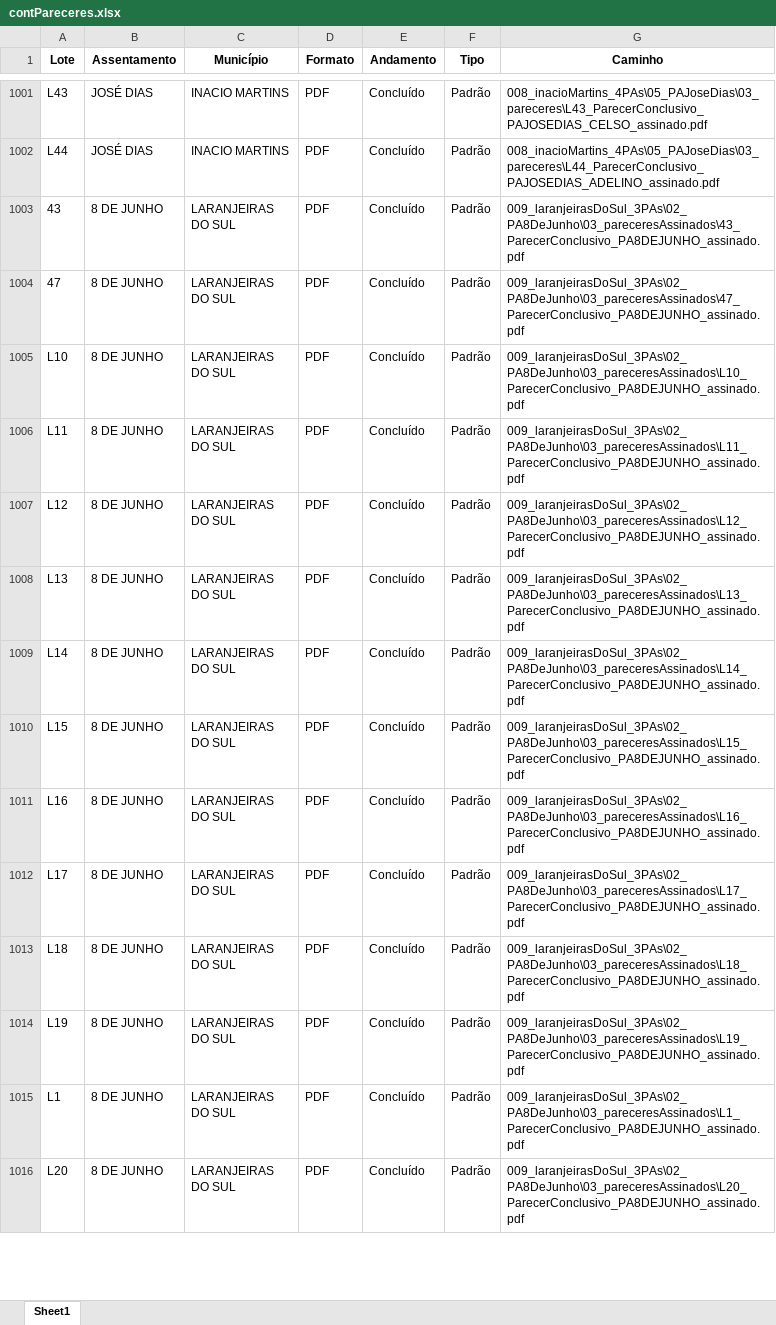
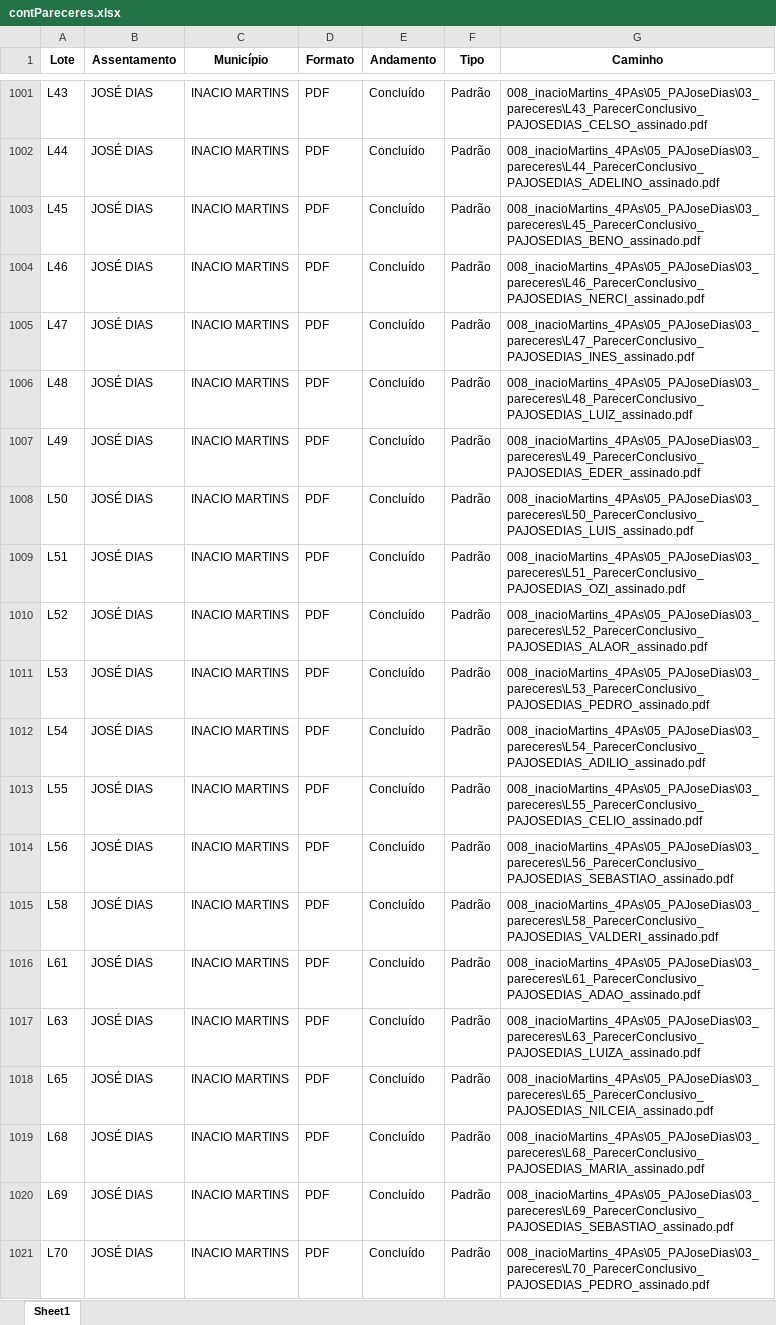
Before and after one commit to geotilageamb/dashboardgeral_so, an Excel workbook: contPareceres.xlsx, sheet Sheet1, drawn as a sheet; only a part is shown, gaps mark what is left out; the shorter side is filled out with more unchanged rows; values as stored, in another font and other column widths than the file's, no borders; the diff covers the shown part only; the diff names each change by its address in the sheet, - before the commit and + after, or states it on an @@ line.

Commit message:
Atualização do arquivo de pareceres

```diff
--- a/contPareceres.xlsx (sheet Sheet1)
+++ b/contPareceres.xlsx (sheet Sheet1)
+row 1003: L45 | JOSÉ DIAS | INACIO MARTINS | PDF | Concluído | Padrão | 008_inacioMartins_4PAs\05_PAJoseDias\03_pareceres\L45_ParecerConclusivo_PAJOSEDIAS_BENO_assinado.pdf
+row 1004: L46 | JOSÉ DIAS | INACIO MARTINS | PDF | Concluído | Padrão | 008_inacioMartins_4PAs\05_PAJoseDias\03_pareceres\L46_ParecerConclusivo_PAJOSEDIAS_NERCI_assinado.pdf
+row 1005: L47 | JOSÉ DIAS | INACIO MARTINS | PDF | Concluído | Padrão | 008_inacioMartins_4PAs\05_PAJoseDias\03_pareceres\L47_ParecerConclusivo_PAJOSEDIAS_INES_assinado.pdf
+row 1006: L48 | JOSÉ DIAS | INACIO MARTINS | PDF | Concluído | Padrão | 008_inacioMartins_4PAs\05_PAJoseDias\03_pareceres\L48_ParecerConclusivo_PAJOSEDIAS_LUIZ_assinado.pdf
+row 1007: L49 | JOSÉ DIAS | INACIO MARTINS | PDF | Concluído | Padrão | 008_inacioMartins_4PAs\05_PAJoseDias\03_pareceres\L49_ParecerConclusivo_PAJOSEDIAS_EDER_assinado.pdf
+row 1008: L50 | JOSÉ DIAS | INACIO MARTINS | PDF | Concluído | Padrão | 008_inacioMartins_4PAs\05_PAJoseDias\03_pareceres\L50_ParecerConclusivo_PAJOSEDIAS_LUIS_assinado.pdf
+row 1009: L51 | JOSÉ DIAS | INACIO MARTINS | PDF | Concluído | Padrão | 008_inacioMartins_4PAs\05_PAJoseDias\03_pareceres\L51_ParecerConclusivo_PAJOSEDIAS_OZI_assinado.pdf
+row 1010: L52 | JOSÉ DIAS | INACIO MARTINS | PDF | Concluído | Padrão | 008_inacioMartins_4PAs\05_PAJoseDias\03_pareceres\L52_ParecerConclusivo_PAJOSEDIAS_ALAOR_assinado.pdf
+row 1011: L53 | JOSÉ DIAS | INACIO MARTINS | PDF | Concluído | Padrão | 008_inacioMartins_4PAs\05_PAJoseDias\03_pareceres\L53_ParecerConclusivo_PAJOSEDIAS_PEDRO_assinado.pdf
+row 1012: L54 | JOSÉ DIAS | INACIO MARTINS | PDF | Concluído | Padrão | 008_inacioMartins_4PAs\05_PAJoseDias\03_pareceres\L54_ParecerConclusivo_PAJOSEDIAS_ADILIO_assinado.pdf
+row 1013: L55 | JOSÉ DIAS | INACIO MARTINS | PDF | Concluído | Padrão | 008_inacioMartins_4PAs\05_PAJoseDias\03_pareceres\L55_ParecerConclusivo_PAJOSEDIAS_CELIO_assinado.pdf
+row 1014: L56 | JOSÉ DIAS | INACIO MARTINS | PDF | Concluído | Padrão | 008_inacioMartins_4PAs\05_PAJoseDias\03_pareceres\L56_ParecerConclusivo_PAJOSEDIAS_SEBASTIAO_assinado.pdf
+row 1015: L58 | JOSÉ DIAS | INACIO MARTINS | PDF | Concluído | Padrão | 008_inacioMartins_4PAs\05_PAJoseDias\03_pareceres\L58_ParecerConclusivo_PAJOSEDIAS_VALDERI_assinado.pdf
+row 1016: L61 | JOSÉ DIAS | INACIO MARTINS | PDF | Concluído | Padrão | 008_inacioMartins_4PAs\05_PAJoseDias\03_pareceres\L61_ParecerConclusivo_PAJOSEDIAS_ADAO_assinado.pdf
+row 1017: L63 | JOSÉ DIAS | INACIO MARTINS | PDF | Concluído | Padrão | 008_inacioMartins_4PAs\05_PAJoseDias\03_pareceres\L63_ParecerConclusivo_PAJOSEDIAS_LUIZA_assinado.pdf
+row 1018: L65 | JOSÉ DIAS | INACIO MARTINS | PDF | Concluído | Padrão | 008_inacioMartins_4PAs\05_PAJoseDias\03_pareceres\L65_ParecerConclusivo_PAJOSEDIAS_NILCEIA_assinado.pdf
+row 1019: L68 | JOSÉ DIAS | INACIO MARTINS | PDF | Concluído | Padrão | 008_inacioMartins_4PAs\05_PAJoseDias\03_pareceres\L68_ParecerConclusivo_PAJOSEDIAS_MARIA_assinado.pdf
+row 1020: L69 | JOSÉ DIAS | INACIO MARTINS | PDF | Concluído | Padrão | 008_inacioMartins_4PAs\05_PAJoseDias\03_pareceres\L69_ParecerConclusivo_PAJOSEDIAS_SEBASTIAO_assinado.pdf
+row 1021: L70 | JOSÉ DIAS | INACIO MARTINS | PDF | Concluído | Padrão | 008_inacioMartins_4PAs\05_PAJoseDias\03_pareceres\L70_ParecerConclusivo_PAJOSEDIAS_PEDRO_assinado.pdf
```
Also changed, not shown: 12 added rows elsewhere in this sheet.
